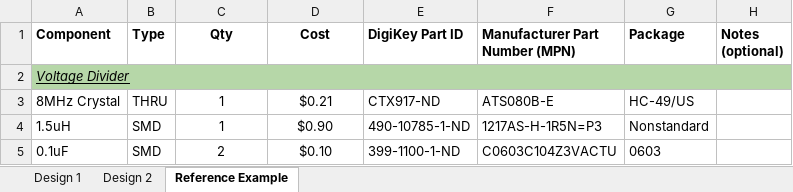
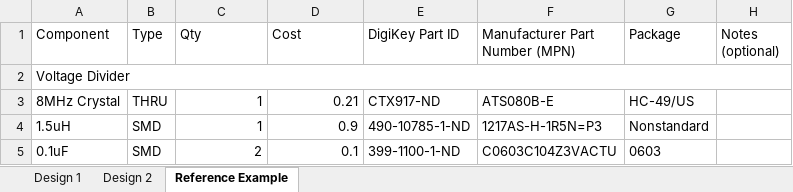
Before and after one commit to Yu-Peng-Tu/WS1-submission, an Excel workbook: WS1 - Power - Sample BOM.xlsx, sheet Reference Example, drawn as a sheet; values as stored, in another font and other column widths than the file's, no borders; charts and pictures not drawn; the diff names each change by its address in the sheet, - before the commit and + after, or states it on an @@ line.

```diff
--- a/WS1 - Power - Sample BOM.xlsx (sheet Reference Example)
+++ b/WS1 - Power - Sample BOM.xlsx (sheet Reference Example)
-A1:H1 bold: on
+A1:H1 bold: off
-C1:D1 alignment: center
+C1:D1 alignment: left
@@ A2 fill: #B6D7A8 → none, italic: on → off, underline: on → off @@
-C3:D5 alignment: center
+C3:D5 alignment: right
-D3 (Cost): $0.21
+D3 (Cost): 0.21
-D4 (Cost): $0.90
+D4 (Cost): 0.9
-D5 (Cost): $0.10
+D5 (Cost): 0.1
```
Also changed, not shown: sheet Design 2, sheet Design 1, charts or pictures, 5 other files.
